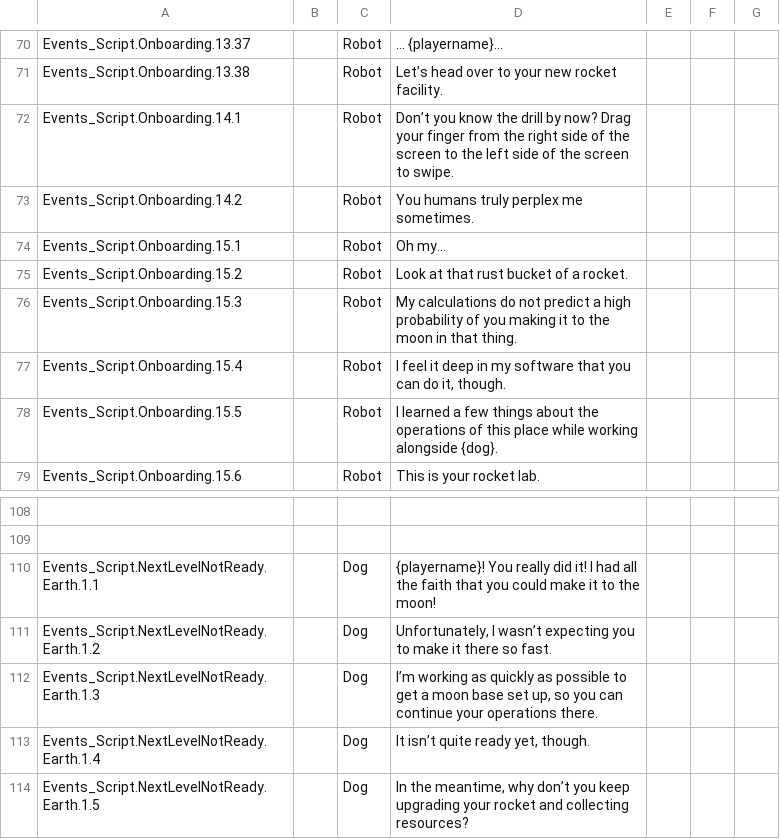
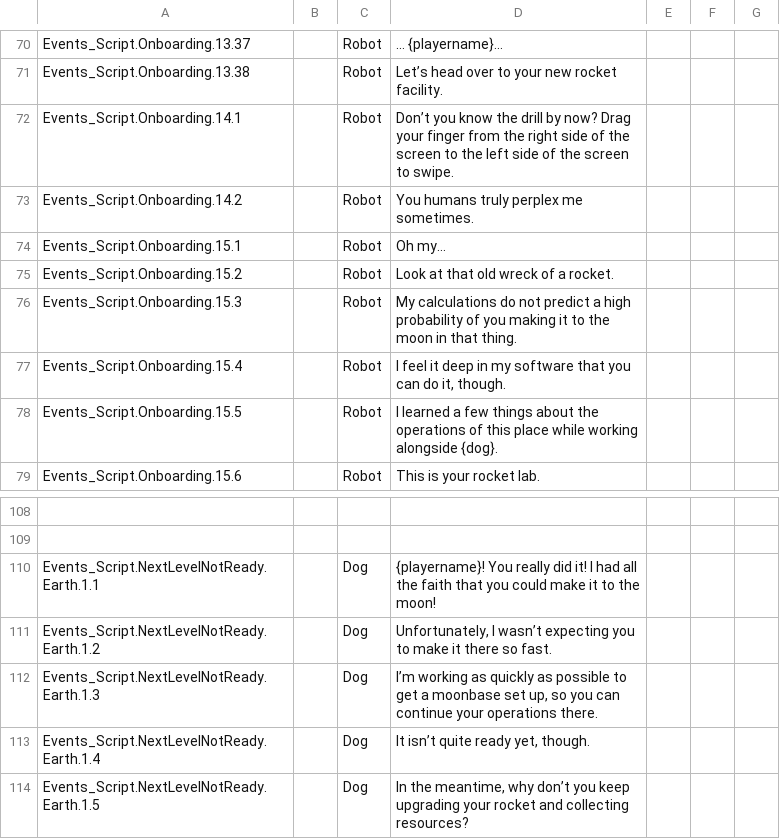
Before and after one commit to SPANZ1993/To_The_Moon, a CSV file: Assets/Localization/Localization_Csvs/Events_Script.csv, drawn as a sheet; only a part is shown, gaps mark what is left out; the diff covers the shown part only.

```diff
--- a/Assets/Localization/Localization_Csvs/Events_Script.csv
+++ b/Assets/Localization/Localization_Csvs/Events_Script.csv
@@ -74,3 +74,3 @@ Events_Script.Onboarding.14.2,,Robot,You humans truly perplex me sometimes.,,,
 Events_Script.Onboarding.15.1,,Robot,Oh my…,,,
-Events_Script.Onboarding.15.2,,Robot,Look at that rust bucket of a rocket.,,,
+Events_Script.Onboarding.15.2,,Robot,Look at that old wreck of a rocket.,,,
 Events_Script.Onboarding.15.3,,Robot,My calculations do not predict a high probability of you making it to the moon in that thing.,,,
@@ -111,3 +111,3 @@ Events_Script.NextLevelNotReady.Earth.1.1,,Dog,{playername}! You really did it!
 Events_Script.NextLevelNotReady.Earth.1.2,,Dog,"Unfortunately, I wasn’t expecting you to make it there so fast.",,,
-Events_Script.NextLevelNotReady.Earth.1.3,,Dog,"I’m working as quickly as possible to get a moon base set up, so you can continue your operations there.",,,
+Events_Script.NextLevelNotReady.Earth.1.3,,Dog,"I’m working as quickly as possible to get a moonbase set up, so you can continue your operations there.",,,
 Events_Script.NextLevelNotReady.Earth.1.4,,Dog,"It isn’t quite ready yet, though.",,,
```
Also changed, not shown: 47 added rows and 5 edited cells elsewhere in this file, Assets/Localization/Localization_Csvs/Robot_Script.csv, 32 other files.
